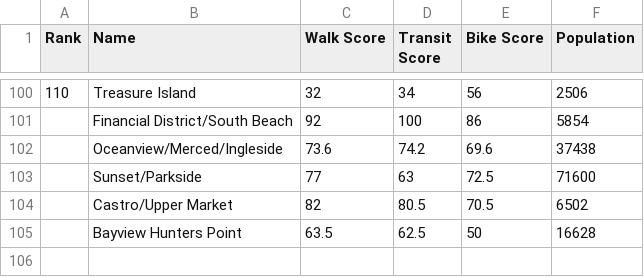
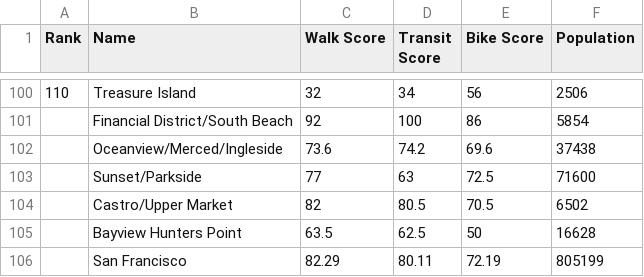
Before and after one commit to dantasse/neighborhood_guides, a CSV file: site/src/assets/sf/nghd_walkscores.csv, drawn as a sheet; only a part is shown, gaps mark what is left out; the diff names each change by its address in the sheet, - before the commit and + after, or states it on an @@ line.

Commit message:
now walkscores show up right

```diff
--- a/site/src/assets/sf/nghd_walkscores.csv
+++ b/site/src/assets/sf/nghd_walkscores.csv
+row 106:  | San Francisco | 82.29 | 80.11 | 72.19 | 805199
```
Also changed, not shown: 2 other files.
